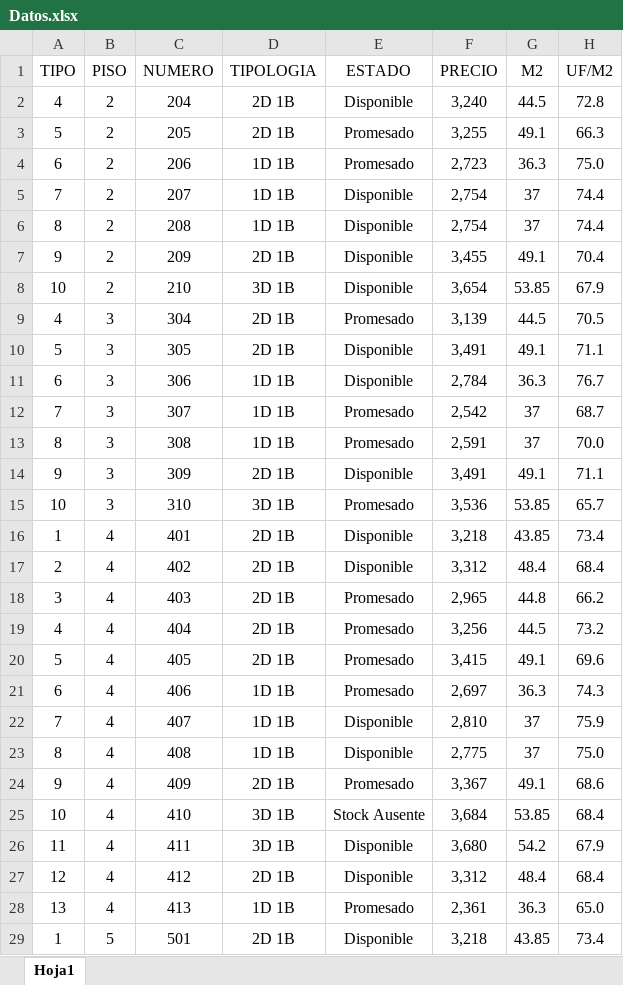
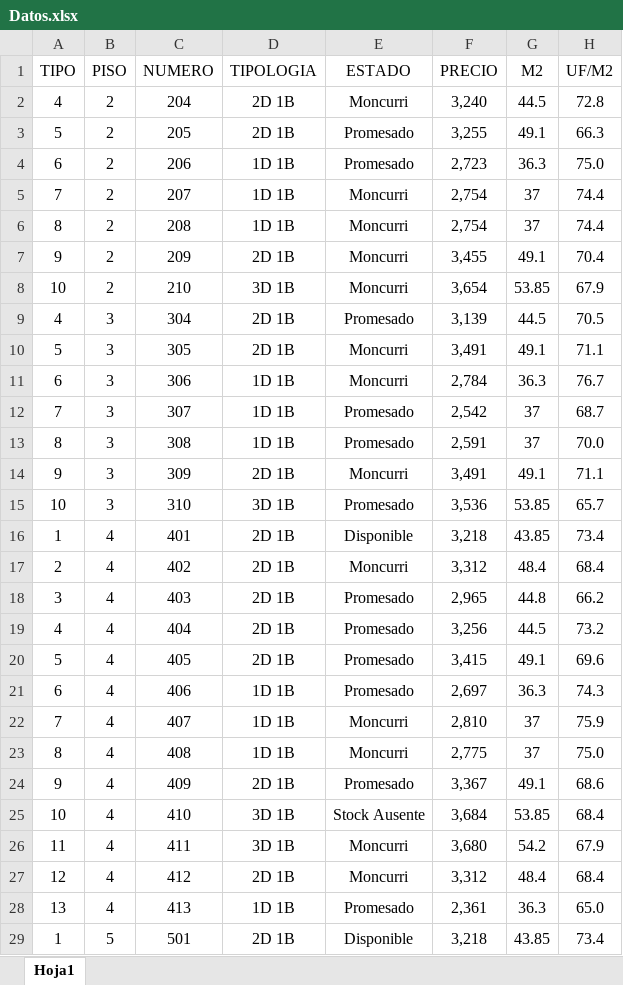
Before and after one commit to efontecilla-cloud/dashboard-inmobiliario, an Excel workbook: Datos.xlsx, sheet Hoja1, drawn as a sheet; only a part is shown; values as stored, in another font and other column widths than the file's, no borders; the diff covers the shown part only; the diff names each change by its address in the sheet, - before the commit and + after, or states it on an @@ line.

Commit message:
Limpiar código: eliminar exportación y cambiar Reservado por Moncurri

```diff
--- a/Datos.xlsx (sheet Hoja1)
+++ b/Datos.xlsx (sheet Hoja1)
-E2 (ESTADO): Disponible
+E2 (ESTADO): Moncurri
-E5:E8 (ESTADO): Disponible
+E5:E8 (ESTADO): Moncurri
-E10:E11 (ESTADO): Disponible
+E10:E11 (ESTADO): Moncurri
-E14 (ESTADO): Disponible
+E14 (ESTADO): Moncurri
-E17 (ESTADO): Disponible
+E17 (ESTADO): Moncurri
-E22:E23 (ESTADO): Disponible
+E22:E23 (ESTADO): Moncurri
-E26:E27 (ESTADO): Disponible
+E26:E27 (ESTADO): Moncurri
```
Also changed, not shown: 35 edited cells elsewhere in this sheet, 1 other file.
